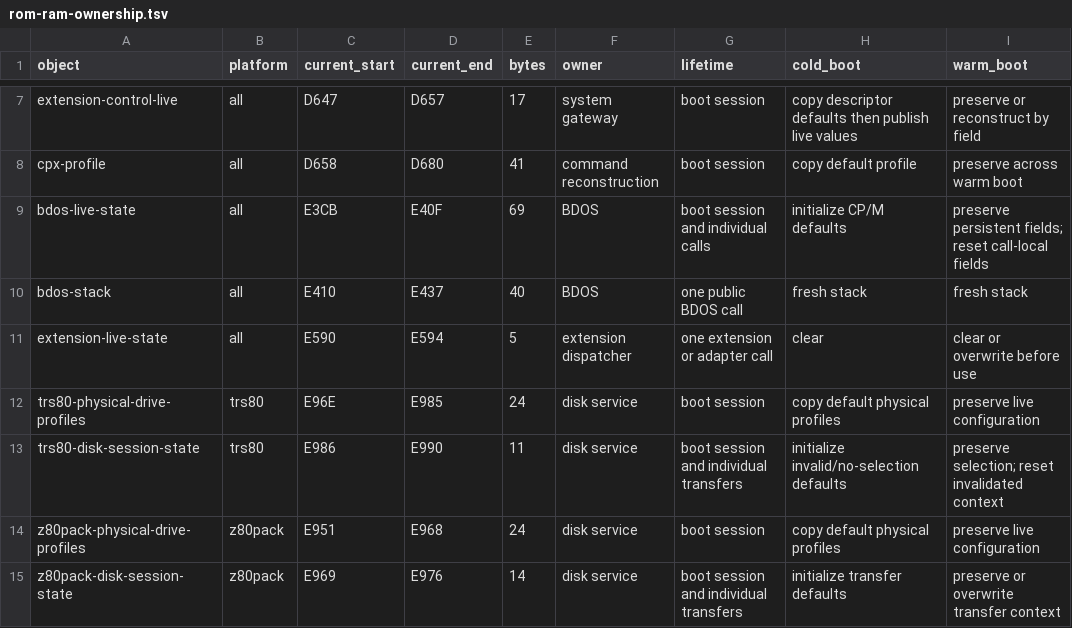
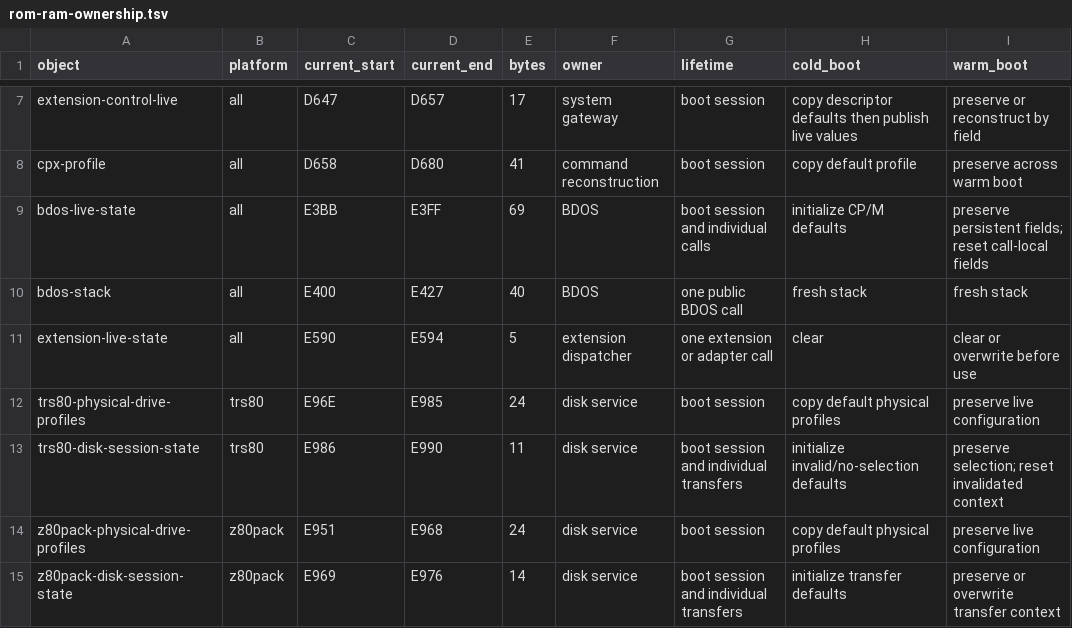
Before and after one commit to CPMArchives/BetterCPM, a TSV file: metadata/rom-ram-ownership.tsv, drawn as a sheet; only a part is shown, gaps mark what is left out; the diff names each change by its address in the sheet, - before the commit and + after, or states it on an @@ line.

```diff
--- a/metadata/rom-ram-ownership.tsv
+++ b/metadata/rom-ram-ownership.tsv
-C9 (current_start): E3CB
+C9 (current_start): E3BB
-D9 (current_end): E40F
+D9 (current_end): E3FF
-C10 (current_start): E410
+C10 (current_start): E400
-D10 (current_end): E437
+D10 (current_end): E427
```
Also changed, not shown: metadata/rom-profile-ram-z80pack.tsv, metadata/subsystem-versions.tsv, 9 other files.
